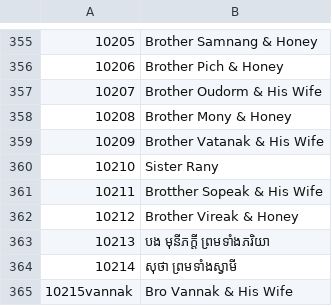
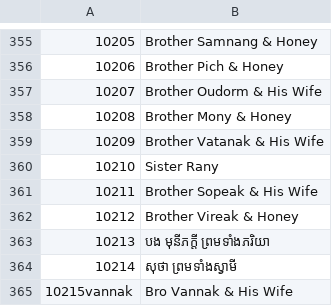
Before and after one commit to saly-app/saly-app.github.io, a CSV file: apps/saly/guests.csv, drawn as a sheet; only a part is shown, gaps mark what is left out.

Commit message:
update new list3

```diff
--- a/apps/saly/guests.csv
+++ b/apps/saly/guests.csv
@@ -360,3 +360,3 @@
 10210,Sister Rany
-10211,Brotther Sopeak & His Wife
+10211,Brother Sopeak & His Wife
 10212,Brother Vireak  & Honey
```
